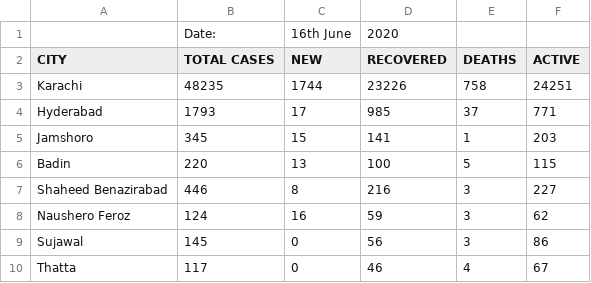
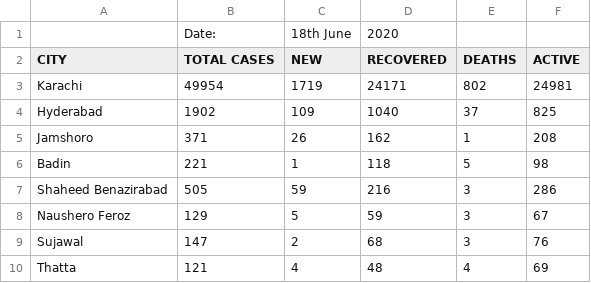
Before and after one commit to amantalreja/PAK-COVID, a CSV file: sindhmain.csv, drawn as a sheet; only a part is shown; the diff covers the shown part only.

Commit message:
Add files via upload

```diff
--- a/sindhmain.csv
+++ b/sindhmain.csv
@@ -1,10 +1,10 @@
-,Date:,16th June,2020,,
+,Date:,18th June,2020,,
 CITY,TOTAL CASES,NEW,RECOVERED,DEATHS,ACTIVE
-Karachi,48235,1744,23226,758,24251
-Hyderabad,1793,17,985,37,771
-Jamshoro,345,15,141,1,203
-Badin,220,13,100,5,115
-Shaheed Benazirabad,446,8,216,3,227
-Naushero Feroz,124,16,59,3,62
-Sujawal,145,0,56,3,86
-Thatta,117,0,46,4,67
+Karachi,49954,1719,24171,802,24981
+Hyderabad,1902,109,1040,37,825
+Jamshoro,371,26,162,1,208
+Badin,221,1,118,5,98
+Shaheed Benazirabad,505,59,216,3,286
+Naushero Feroz,129,5,59,3,67
+Sujawal,147,2,68,3,76
+Thatta,121,4,48,4,69
```
Also changed, not shown: 69 edited cells elsewhere in this file.
